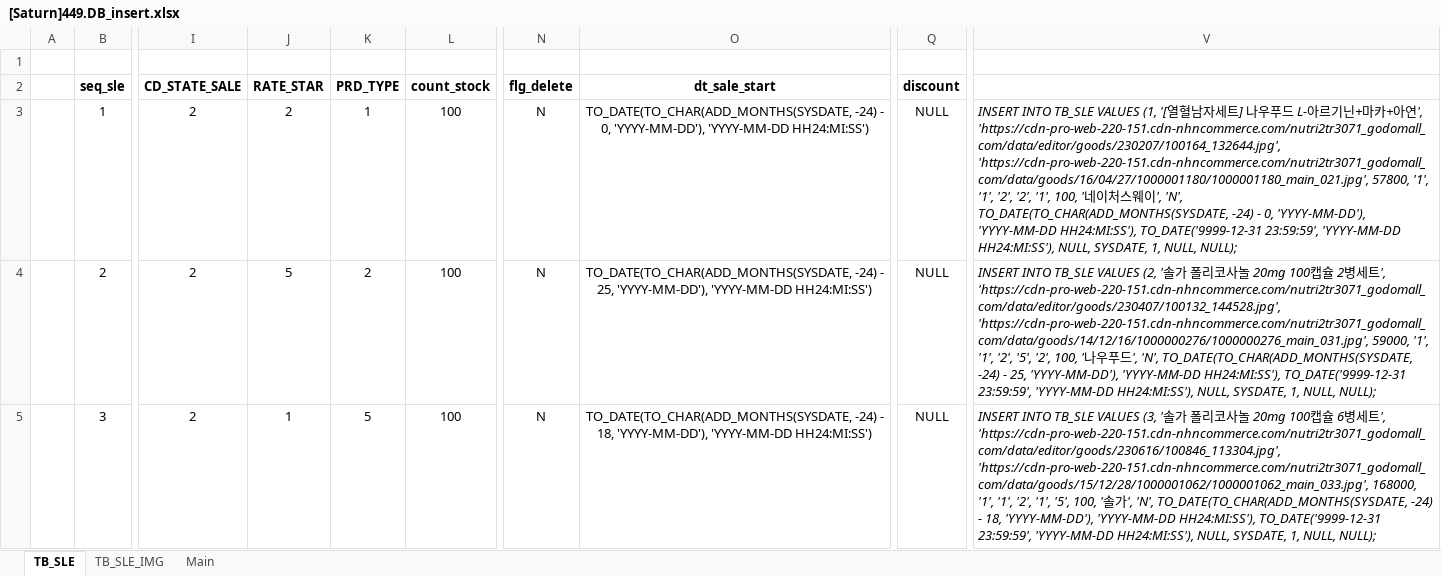
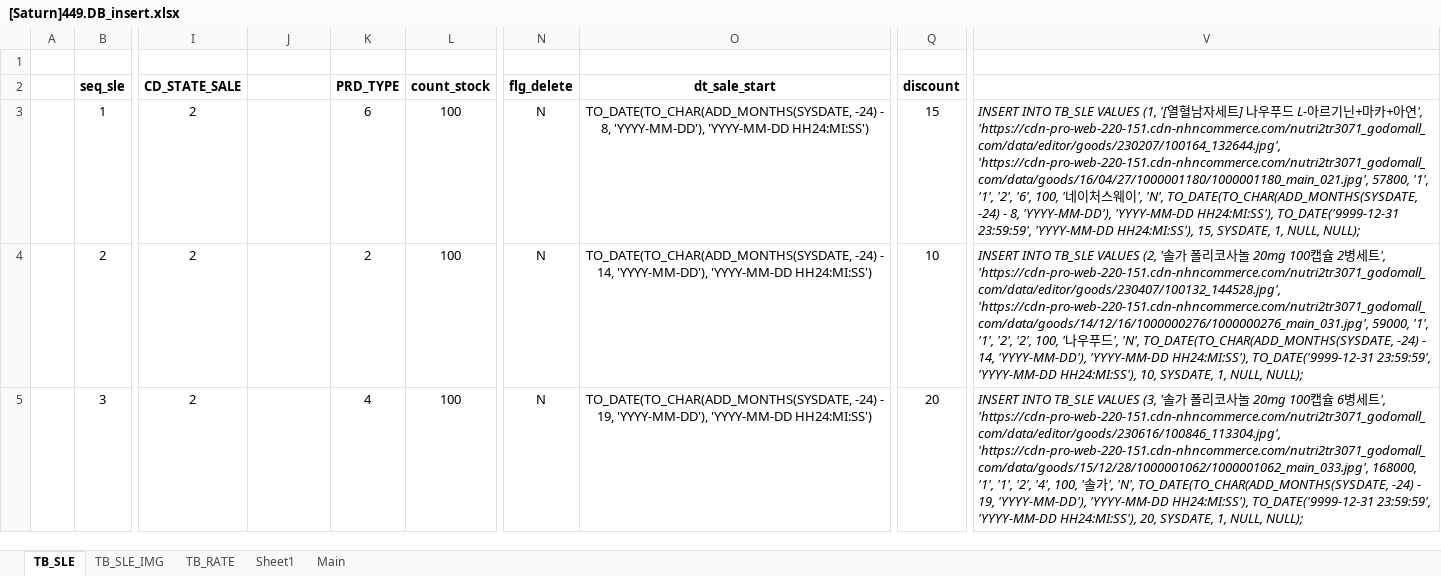
Before and after one commit to Parkjisoo00/ecommerce.saturn, an Excel workbook: resource/40.design/440.development/[Saturn]449.DB_insert.xlsx, sheet TB_SLE, drawn as a sheet; only a part is shown, gaps mark what is left out; values as stored, in another font and other column widths than the file's, no borders; the diff covers the shown part only; the diff names each change by its address in the sheet, - before the commit and + after, or states it on an @@ line.

Commit message:
[UPDATE] TB_RATE 추가 및 JPS 업데이트

```diff
--- a/resource/40.design/440.development/[Saturn]449.DB_insert.xlsx (sheet TB_SLE)
+++ b/resource/40.design/440.development/[Saturn]449.DB_insert.xlsx (sheet TB_SLE)
+sheet tab: TB_RATE
+sheet tab: Sheet1
-J2: RATE_STAR
+J2: (empty)
-J3: 2
+J3: (empty)
-K3 (PRD_TYPE): 1
+K3 (PRD_TYPE): 6
-O3 (dt_sale_start): …-24) - 0, 'YYYY-MM-DD'), 'YYYY-MM-DD…
+O3 (dt_sale_start): …-24) - 8, 'YYYY-MM-DD'), 'YYYY-MM-DD…
-Q3 (discount): NULL
+Q3 (discount): 15
-V3: …'1', '2', '2', '1', 100, '네이처스웨이', 'N', TO_DATE(TO_CHAR(ADD_MONTHS(SYSDATE, -24) - 0, 'YYYY-MM-DD'), 'YYYY-MM-DD HH24:MI:SS'), TO_DATE('9999-12-31 23:59:59', 'YYYY-MM-DD HH24:MI:SS'), NULL, SYSDATE, 1,…
+V3: …'1', '2', '6', 100, '네이처스웨이', 'N', TO_DATE(TO_CHAR(ADD_MONTHS(SYSDATE, -24) - 8, 'YYYY-MM-DD'), 'YYYY-MM-DD HH24:MI:SS'), TO_DATE('9999-12-31 23:59:59', 'YYYY-MM-DD HH24:MI:SS'), 15, SYSDATE, 1,…
-J4: 5
+J4: (empty)
-O4 (dt_sale_start): …-24) - 25, 'YYYY-MM-DD'), 'YYYY-MM-DD…
+O4 (dt_sale_start): …-24) - 14, 'YYYY-MM-DD'), 'YYYY-MM-DD…
-Q4 (discount): NULL
+Q4 (discount): 10
-V4: …'1', '2', '5', '2', 100, '나우푸드', 'N', TO_DATE(TO_CHAR(ADD_MONTHS(SYSDATE, -24) - 25, 'YYYY-MM-DD'), 'YYYY-MM-DD HH24:MI:SS'), TO_DATE('9999-12-31 23:59:59', 'YYYY-MM-DD HH24:MI:SS'), NULL, SYSDATE, 1,…
+V4: …'1', '2', '2', 100, '나우푸드', 'N', TO_DATE(TO_CHAR(ADD_MONTHS(SYSDATE, -24) - 14, 'YYYY-MM-DD'), 'YYYY-MM-DD HH24:MI:SS'), TO_DATE('9999-12-31 23:59:59', 'YYYY-MM-DD HH24:MI:SS'), 10, SYSDATE, 1,…
-J5: 1
+J5: (empty)
-K5 (PRD_TYPE): 5
+K5 (PRD_TYPE): 4
-O5 (dt_sale_start): …-24) - 18, 'YYYY-MM-DD'), 'YYYY-MM-DD…
+O5 (dt_sale_start): …-24) - 19, 'YYYY-MM-DD'), 'YYYY-MM-DD…
-Q5 (discount): NULL
+Q5 (discount): 20
-V5: …'1', '2', '1', '5', 100, '솔가', 'N', TO_DATE(TO_CHAR(ADD_MONTHS(SYSDATE, -24) - 18, 'YYYY-MM-DD'), 'YYYY-MM-DD HH24:MI:SS'), TO_DATE('9999-12-31 23:59:59', 'YYYY-MM-DD HH24:MI:SS'), NULL, SYSDATE, 1,…
+V5: …'1', '2', '4', 100, '솔가', 'N', TO_DATE(TO_CHAR(ADD_MONTHS(SYSDATE, -24) - 19, 'YYYY-MM-DD'), 'YYYY-MM-DD HH24:MI:SS'), TO_DATE('9999-12-31 23:59:59', 'YYYY-MM-DD HH24:MI:SS'), 20, SYSDATE, 1,…
```
Also changed, not shown: 1215 edited cells elsewhere in this sheet, 9 other files.
